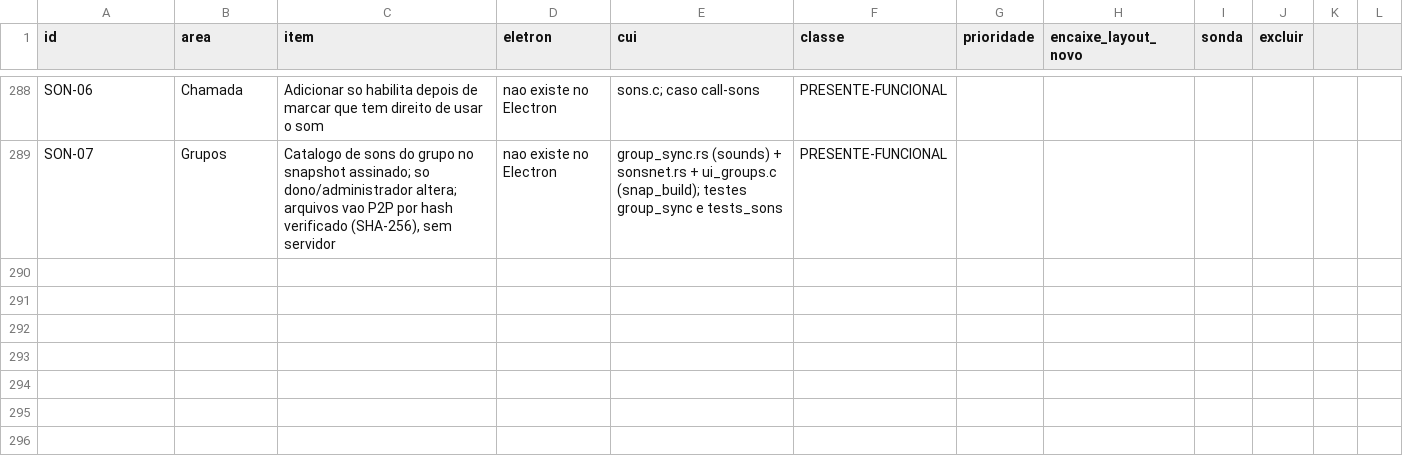
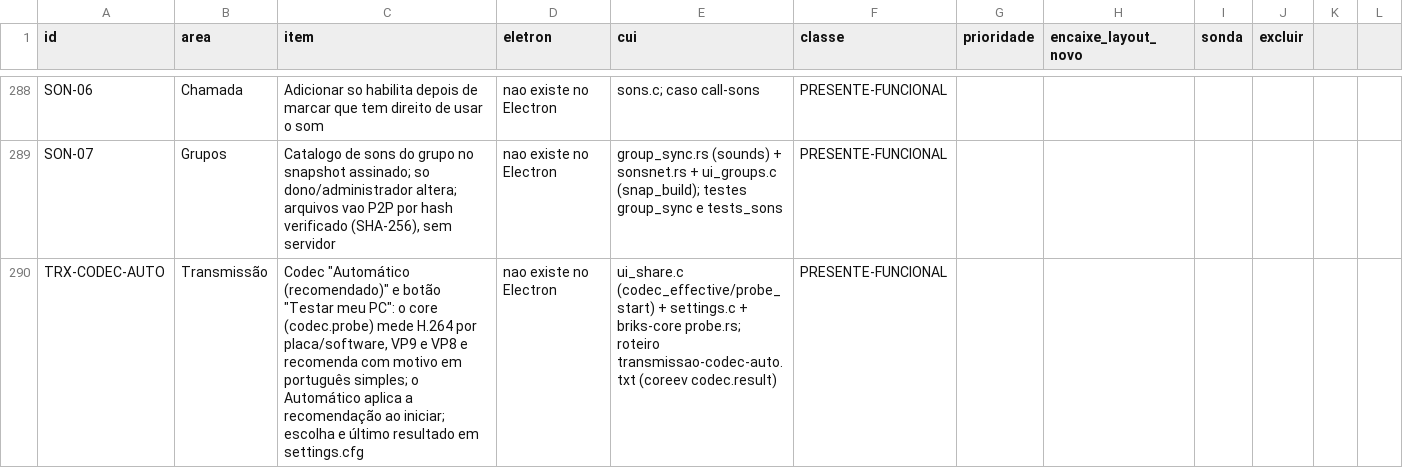
Before and after one commit to ygorbetine/Briks, a CSV file: apps/desktop-cui/scripts/paridade/itens.csv, drawn as a sheet; only a part is shown, gaps mark what is left out; the diff names each change by its address in the sheet, - before the commit and + after, or states it on an @@ line.

```diff
--- a/apps/desktop-cui/scripts/paridade/itens.csv
+++ b/apps/desktop-cui/scripts/paridade/itens.csv
+row 290: TRX-CODEC-AUTO | Transmissão | Codec "Automático (recomendado)" e botão "Testar meu PC": o core (codec.probe) mede H.264 por placa/software, VP9 e VP8 e recomenda com motivo em português simples; o Automático aplica a recomendação ao iniciar; escolha e último resultado em settings.cfg | nao existe no Electron | ui_share.c (codec_effective/probe_start) + settings.c + briks-core probe.rs; roteiro transmissao-codec-auto.txt (coreev codec.result) | PRESENTE-FUNCIONAL
```
Also changed, not shown: 10 other files.
